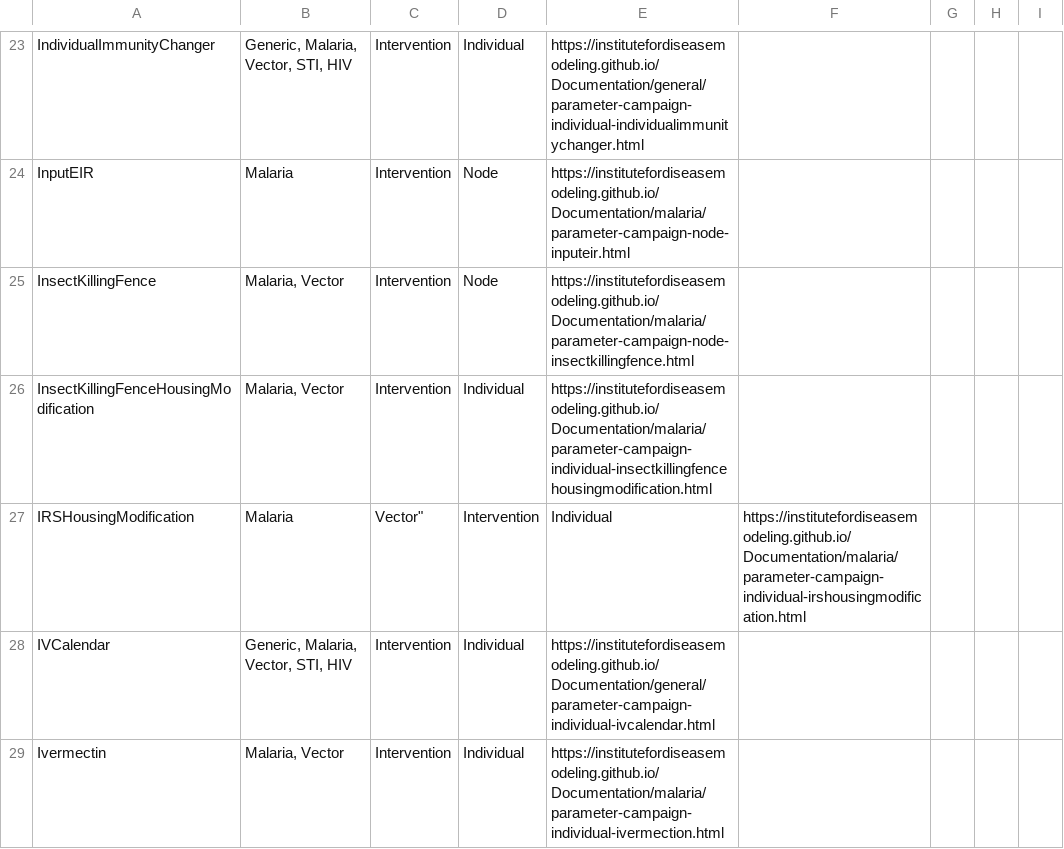
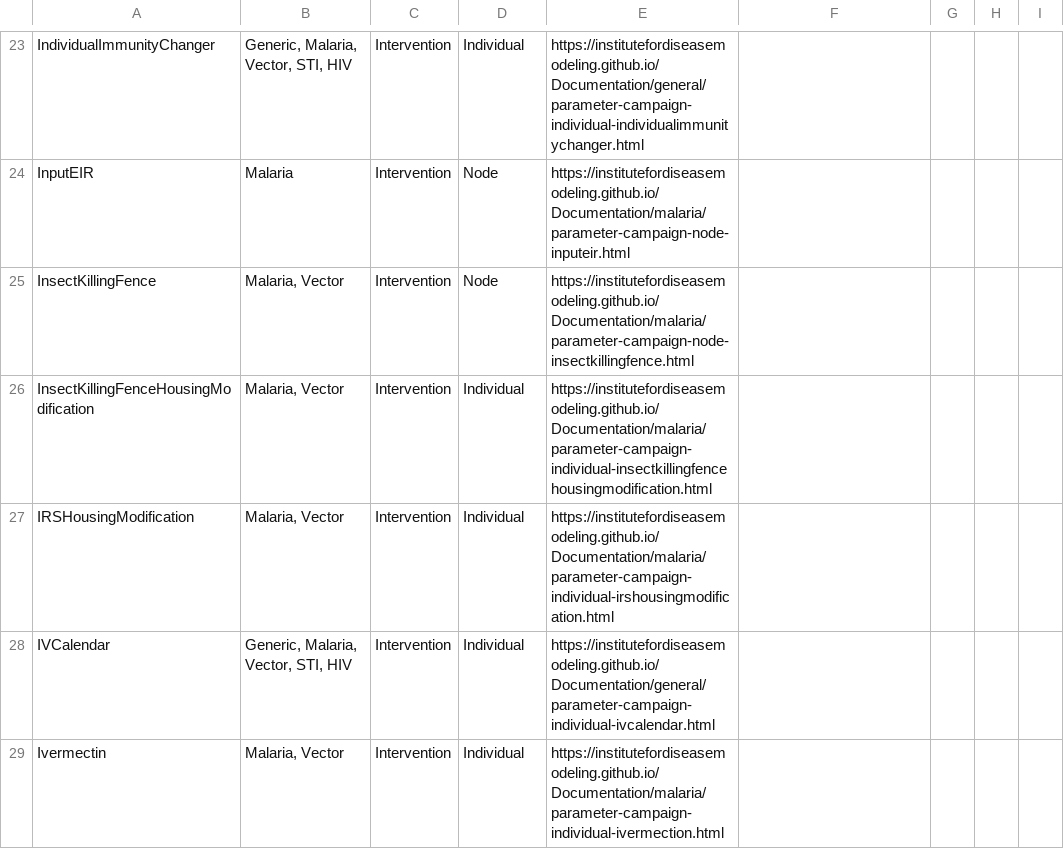
Before and after one commit to EMOD-Hub/emodpy-malaria, a CSV file: docs/csv/campaign-all-params.csv, drawn as a sheet; only a part is shown, gaps mark what is left out.

```diff
--- a/docs/csv/campaign-all-params.csv
+++ b/docs/csv/campaign-all-params.csv
@@ -26,3 +26,3 @@
 "InsectKillingFenceHousingModification","Malaria, Vector","Intervention","Individual","https://institutefordiseasemodeling.github.io/Documentation/malaria/parameter-campaign-individual-insectkillingfencehousingmodification.html"
-"IRSHousingModification",""Malaria, Vector","Intervention","Individual","https://institutefordiseasemodeling.github.io/Documentation/malaria/parameter-campaign-individual-irshousingmodification.html"
+"IRSHousingModification","Malaria, Vector","Intervention","Individual","https://institutefordiseasemodeling.github.io/Documentation/malaria/parameter-campaign-individual-irshousingmodification.html"
 "IVCalendar","Generic, Malaria, Vector, STI, HIV","Intervention","Individual","https://institutefordiseasemodeling.github.io/Documentation/general/parameter-campaign-individual-ivcalendar.html"
```
